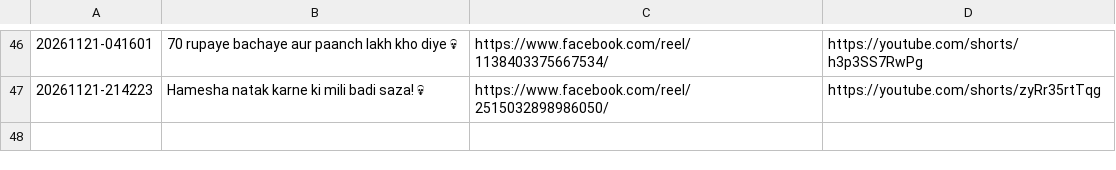
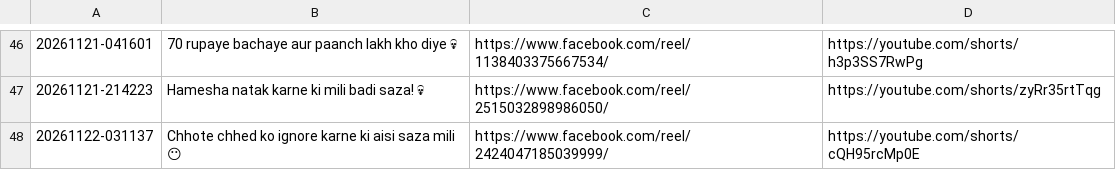
Before and after one commit to storywala108-cmd/zindagi-ka-sach-reels, a CSV file: logs/posts.csv, drawn as a sheet; only a part is shown, gaps mark what is left out.

Commit message:
reel state 154

```diff
--- a/logs/posts.csv
+++ b/logs/posts.csv
@@ -47 +47,2 @@
 "20261121-214223","Hamesha natak karne ki mili badi saza! 💀","https://www.facebook.com/reel/2515032898986050/","https://youtube.com/shorts/zyRr35rtTqg"
+"20261122-031137","Chhote chhed ko ignore karne ki aisi saza mili 😶","https://www.facebook.com/reel/2424047185039999/","https://youtube.com/shorts/cQH95rcMp0E"
```
